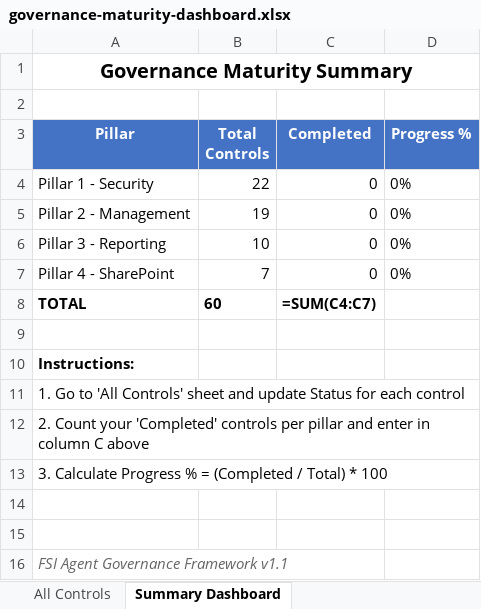
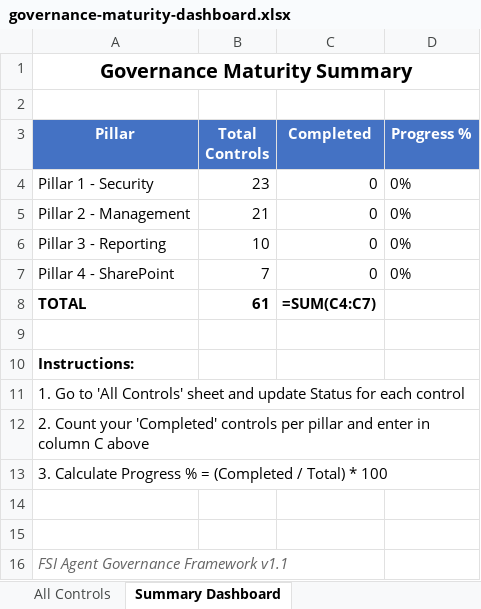
Before and after one commit to judeper/FSI-AgentGov, an Excel workbook: docs/downloads/governance-maturity-dashboard.xlsx, sheet Summary Dashboard, drawn as a sheet; values as stored, in another font and other column widths than the file's, no borders; formulas without a stored value are shown as written; the diff names each change by its address in the sheet, - before the commit and + after, or states it on an @@ line.

```diff
--- a/docs/downloads/governance-maturity-dashboard.xlsx (sheet Summary Dashboard)
+++ b/docs/downloads/governance-maturity-dashboard.xlsx (sheet Summary Dashboard)
-B4 (Total Controls): 22
+B4 (Total Controls): 23
-B5 (Total Controls): 19
+B5 (Total Controls): 21
-B8 (Total Controls): 60
+B8 (Total Controls): 61
```
Also changed, not shown: sheet All Controls, docs/downloads/compliance-officer-checklist.xlsx, 41 other files.
